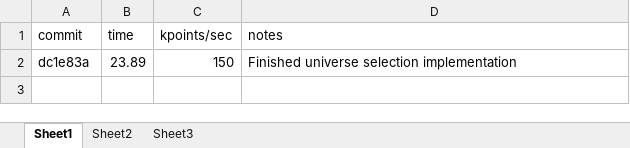
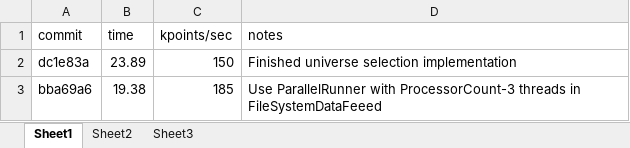
Before and after one commit to csroller168/Lean, an Excel workbook: Algorithm.CSharp/Benchmarks/EmptyMinute400EquityAlgorithm.xlsx, sheet Sheet1, drawn as a sheet; values as stored, in another font and other column widths than the file's, no borders; the diff names each change by its address in the sheet, - before the commit and + after, or states it on an @@ line.

Commit message:
EmptyMinute400Equity - 185k

```diff
--- a/Algorithm.CSharp/Benchmarks/EmptyMinute400EquityAlgorithm.xlsx (sheet Sheet1)
+++ b/Algorithm.CSharp/Benchmarks/EmptyMinute400EquityAlgorithm.xlsx (sheet Sheet1)
+row 3: bba69a6 | 19.38 | 185 | Use ParallelRunner with ProcessorCount-3 threads in FileSystemDataFeeed
```
